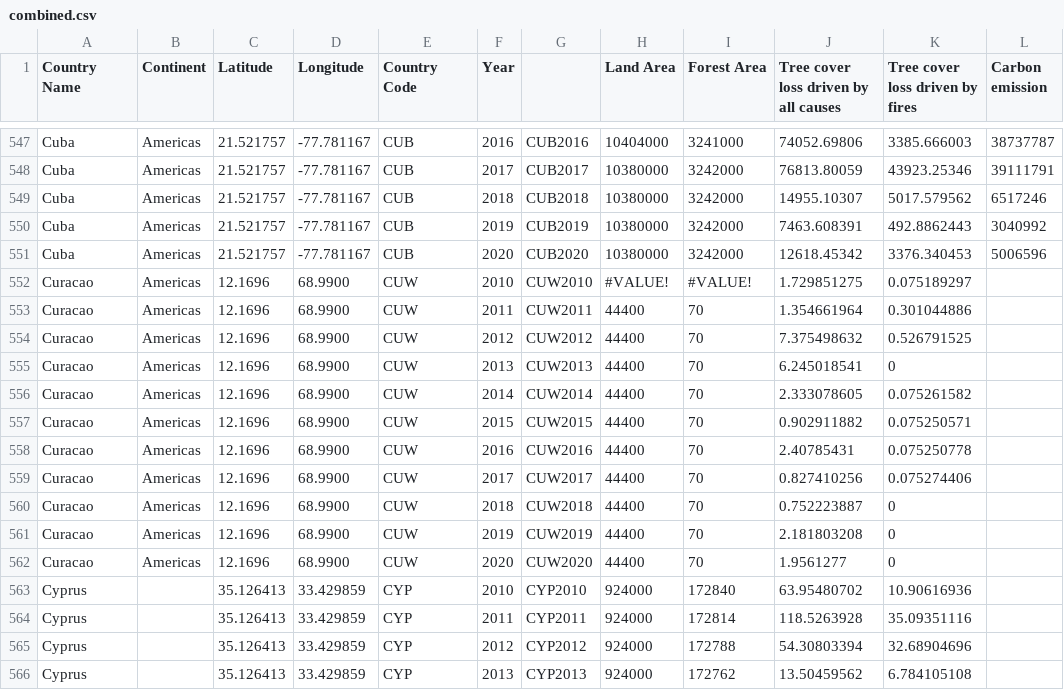
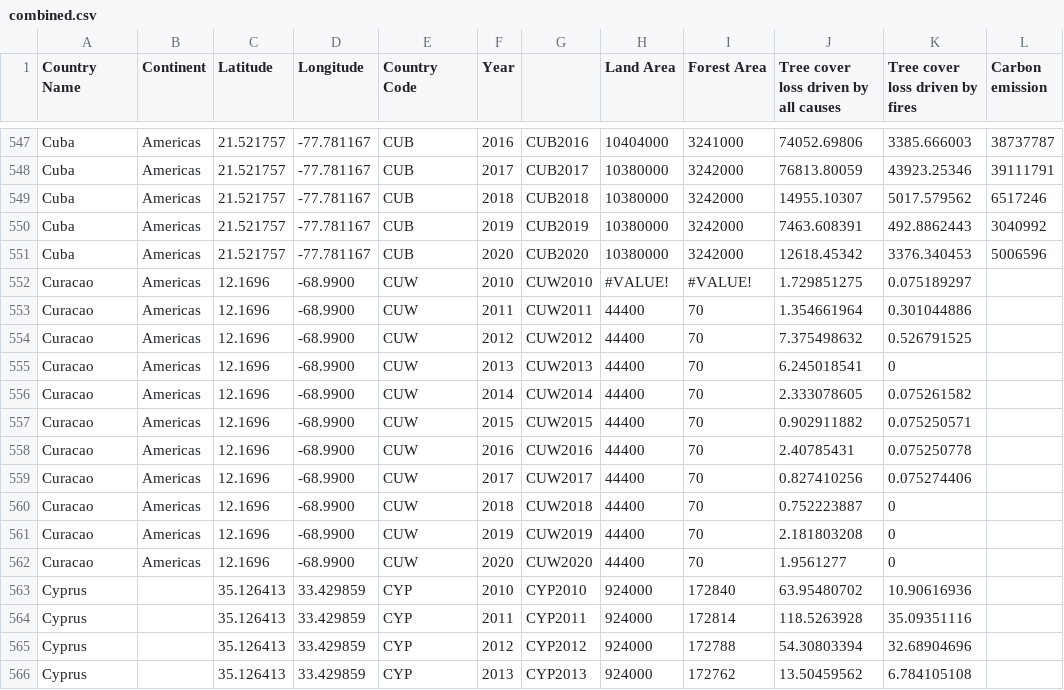
Before and after one commit to chinsn2003/FIT3179_A2, a CSV file: data/combined.csv, drawn as a sheet; only a part is shown, gaps mark what is left out.

Commit message:
Update combined.csv

```diff
--- a/data/combined.csv
+++ b/data/combined.csv
@@ -551,13 +551,13 @@ Cuba,Americas,21.521757,-77.781167,CUB,2019,CUB2019,10380000,3242000,7463.608391
 Cuba,Americas,21.521757,-77.781167,CUB,2020,CUB2020,10380000,3242000,12618.45342,3376.340453,5006596
-Curacao,Americas,12.1696,68.9900,CUW,2010,CUW2010,#VALUE!,#VALUE!,1.729851275,0.075189297,
-Curacao,Americas,12.1696,68.9900,CUW,2011,CUW2011,44400,70,1.354661964,0.301044886,
-Curacao,Americas,12.1696,68.9900,CUW,2012,CUW2012,44400,70,7.375498632,0.526791525,
-Curacao,Americas,12.1696,68.9900,CUW,2013,CUW2013,44400,70,6.245018541,0,
-Curacao,Americas,12.1696,68.9900,CUW,2014,CUW2014,44400,70,2.333078605,0.075261582,
-Curacao,Americas,12.1696,68.9900,CUW,2015,CUW2015,44400,70,0.902911882,0.075250571,
-Curacao,Americas,12.1696,68.9900,CUW,2016,CUW2016,44400,70,2.40785431,0.075250778,
-Curacao,Americas,12.1696,68.9900,CUW,2017,CUW2017,44400,70,0.827410256,0.075274406,
-Curacao,Americas,12.1696,68.9900,CUW,2018,CUW2018,44400,70,0.752223887,0,
-Curacao,Americas,12.1696,68.9900,CUW,2019,CUW2019,44400,70,2.181803208,0,
-Curacao,Americas,12.1696,68.9900,CUW,2020,CUW2020,44400,70,1.9561277,0,
+Curacao,Americas,12.1696,-68.9900,CUW,2010,CUW2010,#VALUE!,#VALUE!,1.729851275,0.075189297,
+Curacao,Americas,12.1696,-68.9900,CUW,2011,CUW2011,44400,70,1.354661964,0.301044886,
+Curacao,Americas,12.1696,-68.9900,CUW,2012,CUW2012,44400,70,7.375498632,0.526791525,
+Curacao,Americas,12.1696,-68.9900,CUW,2013,CUW2013,44400,70,6.245018541,0,
+Curacao,Americas,12.1696,-68.9900,CUW,2014,CUW2014,44400,70,2.333078605,0.075261582,
+Curacao,Americas,12.1696,-68.9900,CUW,2015,CUW2015,44400,70,0.902911882,0.075250571,
+Curacao,Americas,12.1696,-68.9900,CUW,2016,CUW2016,44400,70,2.40785431,0.075250778,
+Curacao,Americas,12.1696,-68.9900,CUW,2017,CUW2017,44400,70,0.827410256,0.075274406,
+Curacao,Americas,12.1696,-68.9900,CUW,2018,CUW2018,44400,70,0.752223887,0,
+Curacao,Americas,12.1696,-68.9900,CUW,2019,CUW2019,44400,70,2.181803208,0,
+Curacao,Americas,12.1696,-68.9900,CUW,2020,CUW2020,44400,70,1.9561277,0,
 Cyprus,,35.126413,33.429859,CYP,2010,CYP2010,924000,172840,63.95480702,10.90616936,
```
